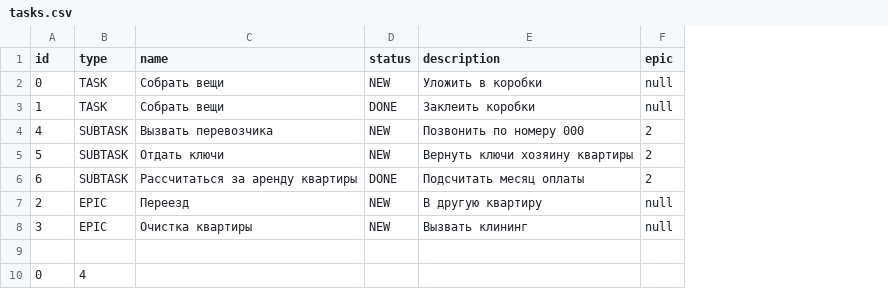
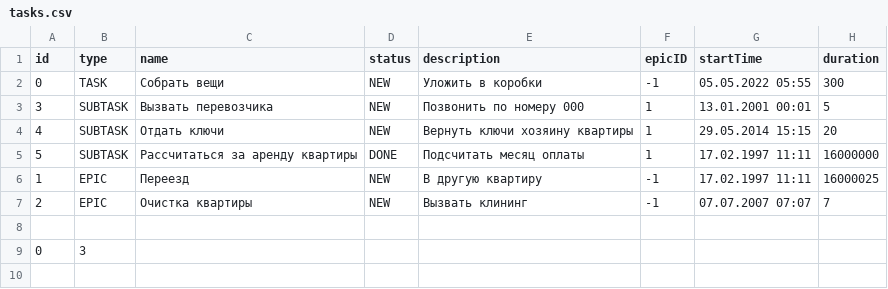
Before and after one commit to RomanBormotov/java-kanban, a CSV file: tasks.csv, drawn as a sheet; removed rows and columns are numbered as before the commit, all else as after; the diff names each change by its address in the sheet, - before the commit and + after, or states it on an @@ line.

```diff
--- a/tasks.csv
+++ b/tasks.csv
-column F (epic), row 2: null; rows 4-8: 2 | 2 | 2 | null | null
+column F (epicID), rows 2-7: -1 | 1 | 1 | 1 | -1 | -1
+column G (startTime), rows 2-7: 05.05.2022 05:55 | 13.01.2001 00:01 | 29.05.2014 15:15 | 17.02.1997 11:11 | 17.02.1997 11:11 | 07.07.2007 07:07
+column H (duration), rows 2-7: 300 | 5 | 20 | 16000000 | 16000025 | 7
-row 3: 1 | TASK | Собрать вещи | DONE | Заклеить коробки | null
-A3 (id): 4
+A3 (id): 3
-A4 (id): 5
+A4 (id): 4
-A5 (id): 6
+A5 (id): 5
-A6 (id): 2
+A6 (id): 1
-A7 (id): 3
+A7 (id): 2
-B9 (type): 4
+B9 (type): 3
```
Also changed, not shown: 12 other files.
